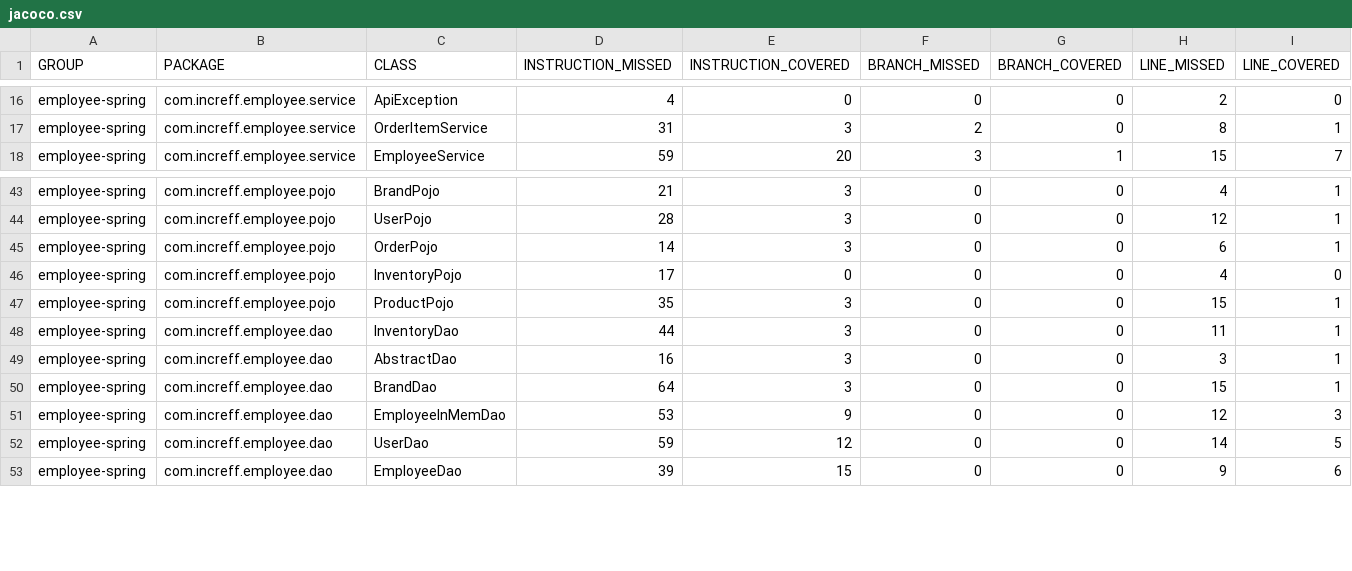
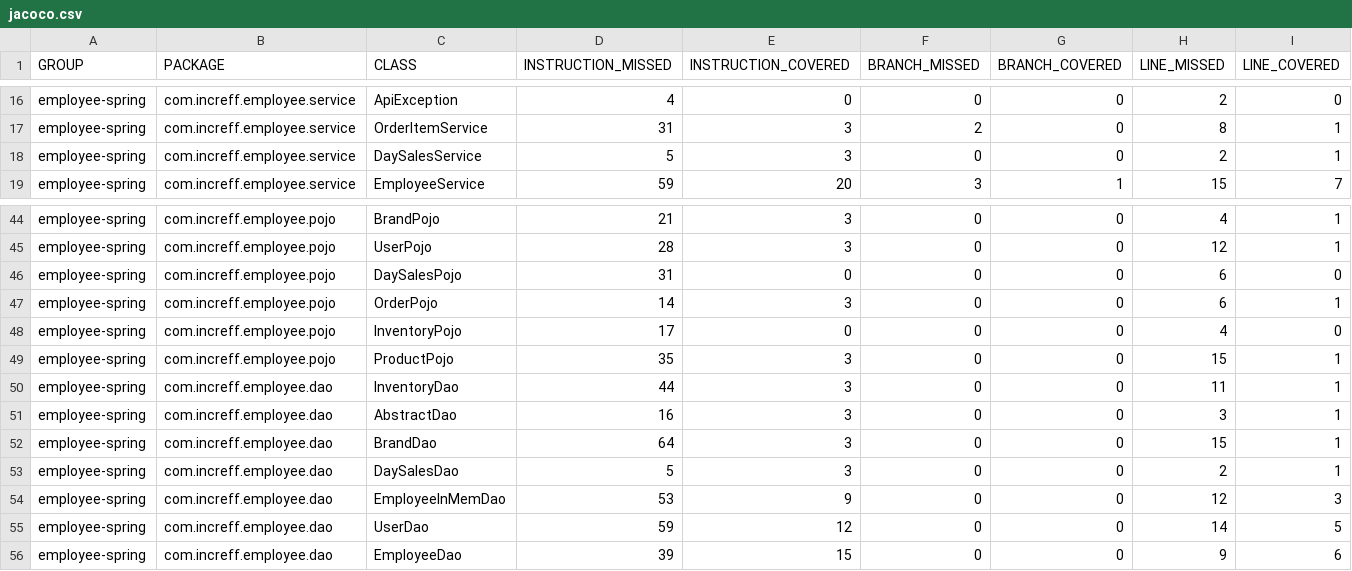
Before and after one commit to shivaagarwal2000/POSv2, a CSV file: employee-spring-full-master/target/site/jacoco/jacoco.csv, drawn as a sheet; only a part is shown, gaps mark what is left out; rows hold the shown columns only; the diff names each change by its address in the sheet, - before the commit and + after, or states it on an @@ line.

```diff
--- a/employee-spring-full-master/target/site/jacoco/jacoco.csv
+++ b/employee-spring-full-master/target/site/jacoco/jacoco.csv
+row 18: employee-spring | com.increff.employee.service | DaySalesService | 5 | 3 | 0 | 0 | 2 | 1
+row 46: employee-spring | com.increff.employee.pojo | DaySalesPojo | 31 | 0 | 0 | 0 | 6 | 0
+row 53: employee-spring | com.increff.employee.dao | DaySalesDao | 5 | 3 | 0 | 0 | 2 | 1
```
Also changed, not shown: 29 other files.
